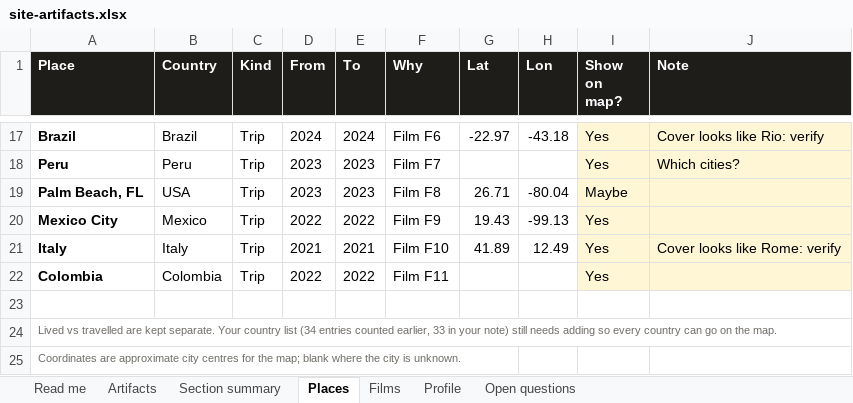
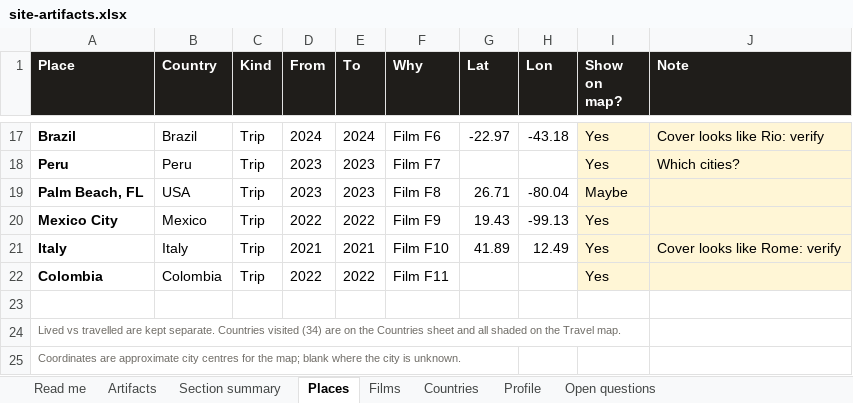
Before and after one commit to gsacco15/grantsacco, an Excel workbook: planning/site-artifacts.xlsx, sheet Places, drawn as a sheet; only a part is shown, gaps mark what is left out; values as stored, in another font and other column widths than the file's, no borders; the diff names each change by its address in the sheet, - before the commit and + after, or states it on an @@ line.

```diff
--- a/planning/site-artifacts.xlsx (sheet Places)
+++ b/planning/site-artifacts.xlsx (sheet Places)
+sheet tab: Countries
-A24 (Place): …kept separate. Your country list (34 entries counted earlier, 33 in your note) still needs adding so every country can go on the map.
+A24 (Place): …kept separate. Countries visited (34) are on the Countries sheet and all shaded on the Travel map.
```
Also changed, not shown: sheet Read me, sheet Open questions, 7 other files.
